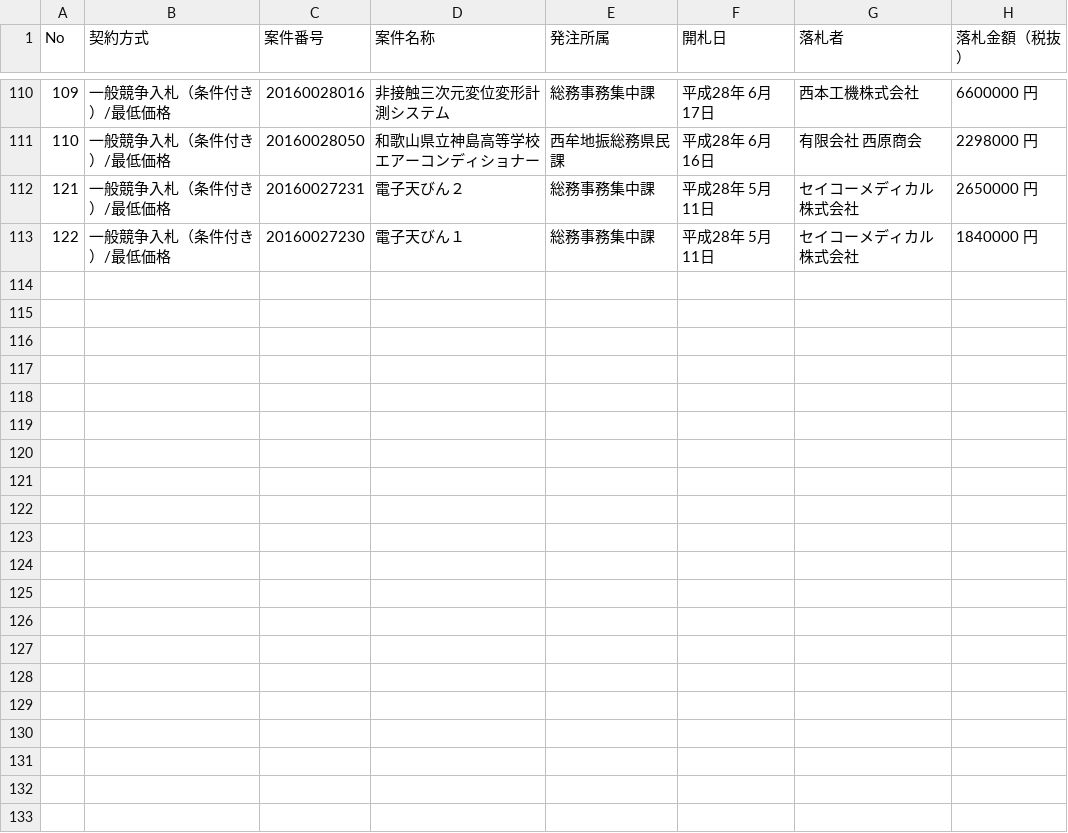
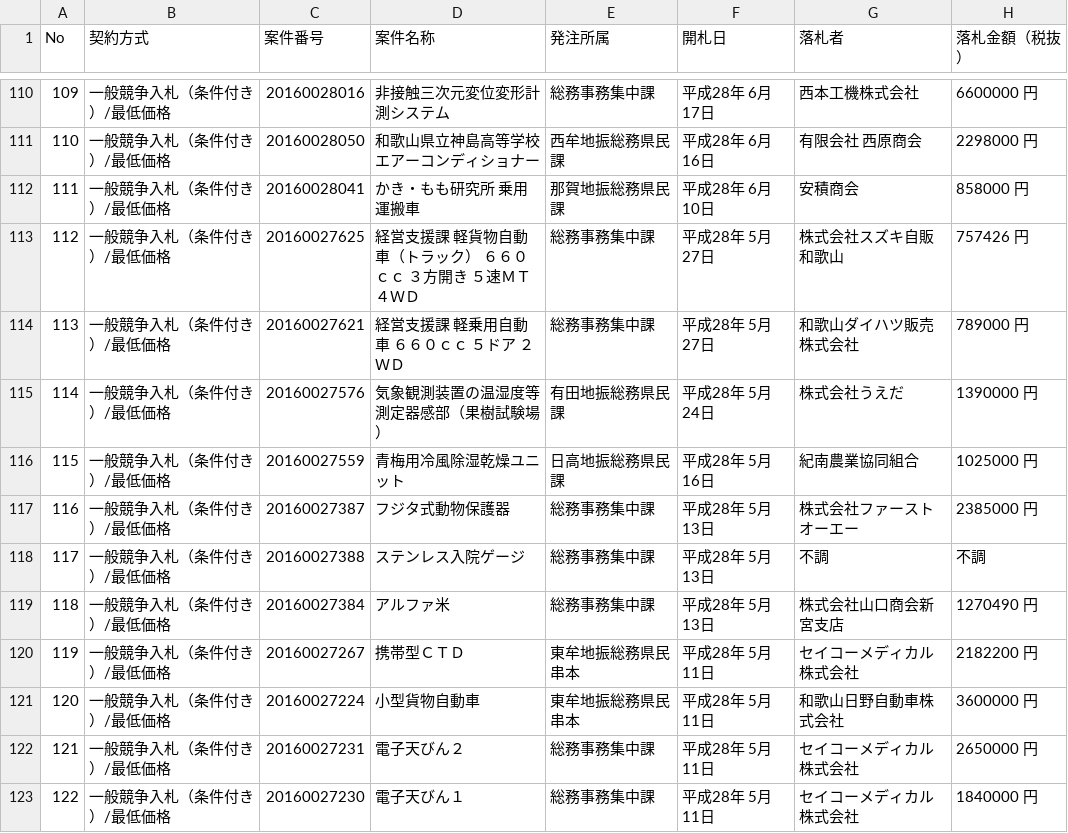
Before and after one commit to wakayama-pref-org/Goods-e-procurement-system_Bid_Result_List, a CSV file: CSV/Goods-e-procurement-system_Bid_Result_List.csv, drawn as a sheet; only a part is shown, gaps mark what is left out.

```diff
--- a/CSV/Goods-e-procurement-system_Bid_Result_List.csv
+++ b/CSV/Goods-e-procurement-system_Bid_Result_List.csv
@@ -111,2 +111,12 @@
 "110","一般競争入札（条件付き）/最低価格","20160028050","和歌山県立神島高等学校　エアーコンディショナー","西牟地振総務県民課","平成28年 6月16日","有限会社　西原商会","2298000 円"
+"111","一般競争入札（条件付き）/最低価格","20160028041","かき・もも研究所　乗用運搬車","那賀地振総務県民課","平成28年 6月10日","安積商会","858000 円"
+"112","一般競争入札（条件付き）/最低価格","20160027625","経営支援課　軽貨物自動車（トラック）　６６０ｃｃ　３方開き　５速ＭＴ　４ＷＤ","総務事務集中課","平成28年 5月27日","株式会社スズキ自販和歌山","757426 円"
+"113","一般競争入札（条件付き）/最低価格","20160027621","経営支援課　軽乗用自動車　６６０ｃｃ　５ドア　２ＷＤ","総務事務集中課","平成28年 5月27日","和歌山ダイハツ販売株式会社","789000 円"
+"114","一般競争入札（条件付き）/最低価格","20160027576","気象観測装置の温湿度等測定器感部（果樹試験場）","有田地振総務県民課","平成28年 5月24日","株式会社うえだ","1390000 円"
+"115","一般競争入札（条件付き）/最低価格","20160027559","青梅用冷風除湿乾燥ユニット","日高地振総務県民課","平成28年 5月16日","紀南農業協同組合","1025000 円"
+"116","一般競争入札（条件付き）/最低価格","20160027387","フジタ式動物保護器","総務事務集中課","平成28年 5月13日","株式会社ファーストオーエー","2385000 円"
+"117","一般競争入札（条件付き）/最低価格","20160027388","ステンレス入院ゲージ","総務事務集中課","平成28年 5月13日","不調","不調"
+"118","一般競争入札（条件付き）/最低価格","20160027384","アルファ米","総務事務集中課","平成28年 5月13日","株式会社山口商会新宮支店","1270490 円"
+"119","一般競争入札（条件付き）/最低価格","20160027267","携帯型ＣＴＤ","東牟地振総務県民串本","平成28年 5月11日","セイコーメディカル株式会社","2182200 円"
+"120","一般競争入札（条件付き）/最低価格","20160027224","小型貨物自動車","東牟地振総務県民串本","平成28年 5月11日","和歌山日野自動車株式会社","3600000 円"
 "121","一般競争入札（条件付き）/最低価格","20160027231","電子天びん２","総務事務集中課","平成28年 5月11日","セイコーメディカル株式会社","2650000 円"
```
Also changed, not shown: 1 other file.
